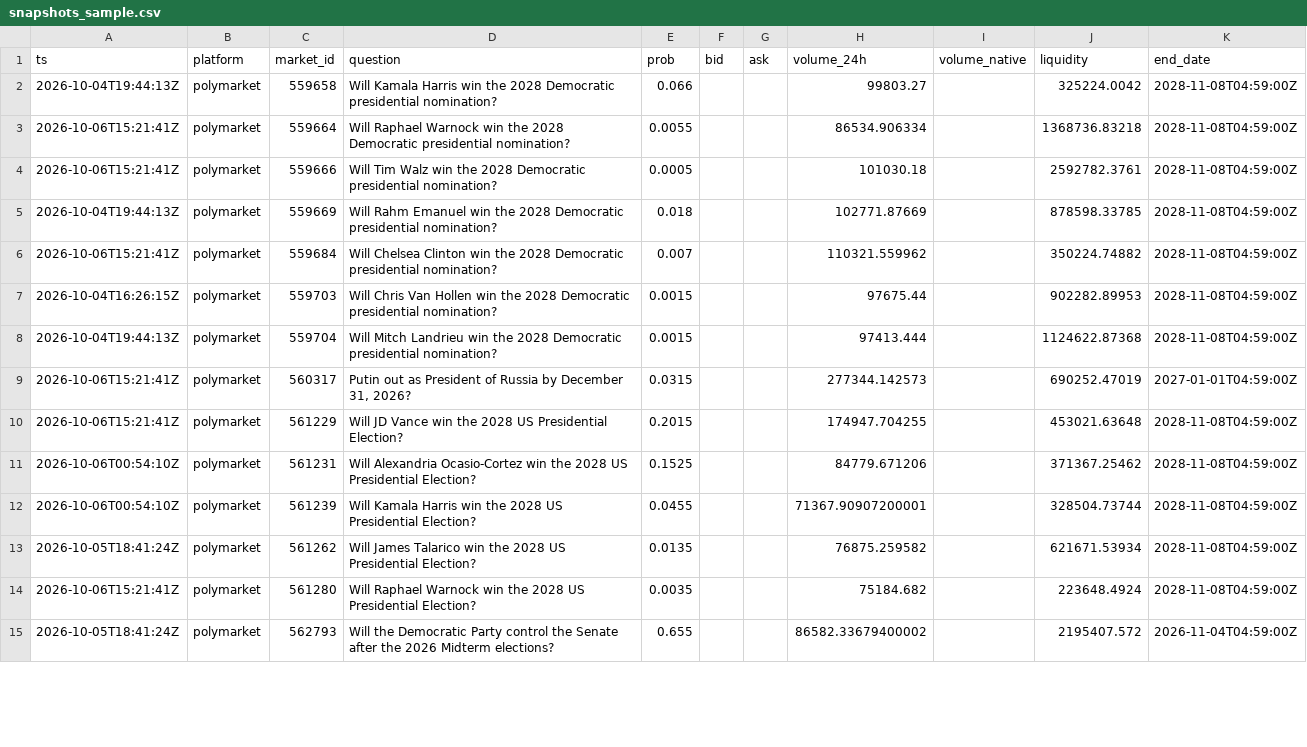
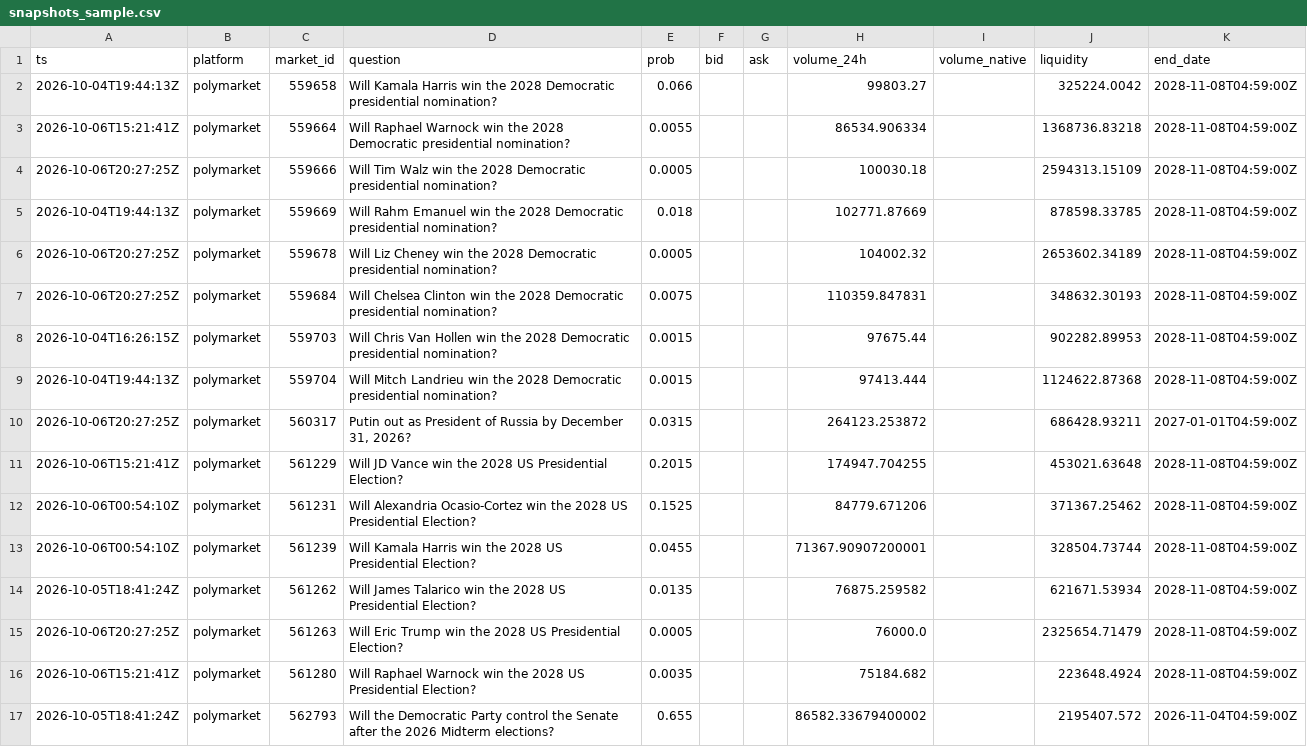
Before and after one commit to yu923zs/prediction-market-analytics, a CSV file: outputs/snapshots_sample.csv, drawn as a sheet; only a part is shown; the diff covers the shown part only.

```diff
--- a/outputs/snapshots_sample.csv
+++ b/outputs/snapshots_sample.csv
@@ -3,8 +3,9 @@ ts,platform,market_id,question,prob,bid,ask,volume_24h,volume_native,liquidity,e
 2026-10-06T15:21:41Z,polymarket,559664,Will Raphael Warnock win the 2028 Democratic presidential nomination?,0.0055,,,86534.906334,,1368736.83218,2028-11-08T04:59:00Z
-2026-10-06T15:21:41Z,polymarket,559666,Will Tim Walz win the 2028 Democratic presidential nomination?,0.0005,,,101030.18,,2592782.3761,2028-11-08T04:59:00Z
+2026-10-06T20:27:25Z,polymarket,559666,Will Tim Walz win the 2028 Democratic presidential nomination?,0.0005,,,100030.18,,2594313.15109,2028-11-08T04:59:00Z
 2026-10-04T19:44:13Z,polymarket,559669,Will Rahm Emanuel win the 2028 Democratic presidential nomination?,0.018,,,102771.87669,,878598.33785,2028-11-08T04:59:00Z
-2026-10-06T15:21:41Z,polymarket,559684,Will Chelsea Clinton win the 2028 Democratic presidential nomination?,0.007,,,110321.559962,,350224.74882,2028-11-08T04:59:00Z
+2026-10-06T20:27:25Z,polymarket,559678,Will Liz Cheney win the 2028 Democratic presidential nomination?,0.0005,,,104002.32,,2653602.34189,2028-11-08T04:59:00Z
+2026-10-06T20:27:25Z,polymarket,559684,Will Chelsea Clinton win the 2028 Democratic presidential nomination?,0.0075,,,110359.847831,,348632.30193,2028-11-08T04:59:00Z
 2026-10-04T16:26:15Z,polymarket,559703,Will Chris Van Hollen win the 2028 Democratic presidential nomination?,0.0015,,,97675.44,,902282.89953,2028-11-08T04:59:00Z
 2026-10-04T19:44:13Z,polymarket,559704,Will Mitch Landrieu win the 2028 Democratic presidential nomination?,0.0015,,,97413.444,,1124622.87368,2028-11-08T04:59:00Z
-2026-10-06T15:21:41Z,polymarket,560317,"Putin out as President of Russia by December 31, 2026?",0.0315,,,277344.142573,,690252.47019,2027-01-01T04:59:00Z
+2026-10-06T20:27:25Z,polymarket,560317,"Putin out as President of Russia by December 31, 2026?",0.0315,,,264123.253872,,686428.93211,2027-01-01T04:59:00Z
 2026-10-06T15:21:41Z,polymarket,561229,Will JD Vance win the 2028 US Presidential Election?,0.2015,,,174947.704255,,453021.63648,2028-11-08T04:59:00Z
@@ -13,2 +14,3 @@ ts,platform,market_id,question,prob,bid,ask,volume_24h,volume_native,liquidity,e
 2026-10-05T18:41:24Z,polymarket,561262,Will James Talarico win the 2028 US Presidential Election?,0.0135,,,76875.259582,,621671.53934,2028-11-08T04:59:00Z
+2026-10-06T20:27:25Z,polymarket,561263,Will Eric Trump win the 2028 US Presidential Election?,0.0005,,,76000.0,,2325654.71479,2028-11-08T04:59:00Z
 2026-10-06T15:21:41Z,polymarket,561280,Will Raphael Warnock win the 2028 US Presidential Election?,0.0035,,,75184.682,,223648.4924,2028-11-08T04:59:00Z
```
Also changed, not shown: 2 added rows and 27 edited cells elsewhere in this file, 3 other files.
